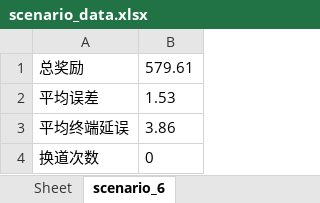
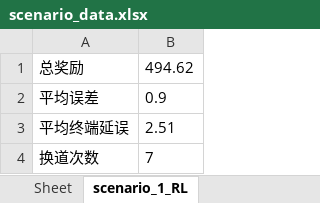
Before and after one commit to asdleng/sacd, an Excel workbook: scenario_data.xlsx, sheet scenario_1_RL, drawn as a sheet; values as stored, in another font and other column widths than the file's, no borders; the diff names each change by its address in the sheet, - before the commit and + after, or states it on an @@ line.

```diff
--- a/scenario_data.xlsx (sheet scenario_1_RL)
+++ b/scenario_data.xlsx (sheet scenario_1_RL)
-sheet tab: scenario_6
+sheet tab: scenario_1_RL
-B1: 579.61
+B1: 494.62
-B2: 1.53
+B2: 0.9
-B3: 3.86
+B3: 2.51
-B4: 0
+B4: 7
```
Also changed, not shown: 1 other file.
